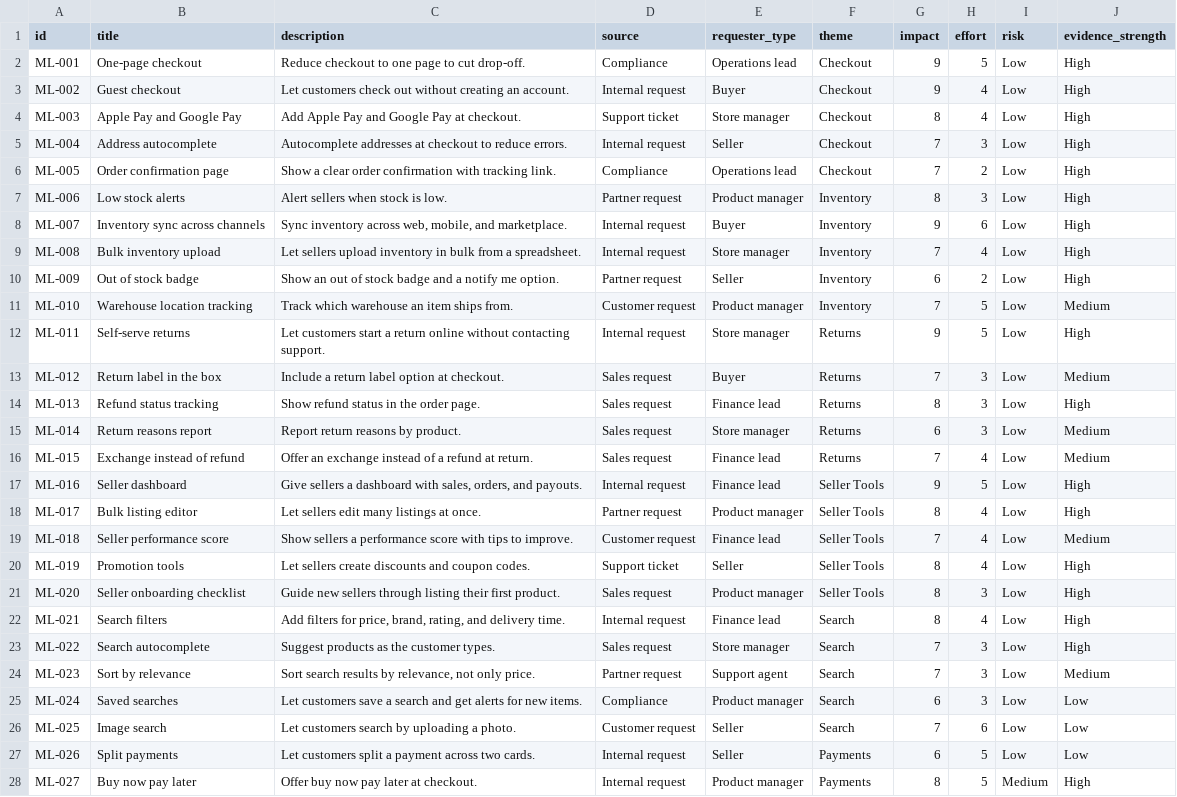
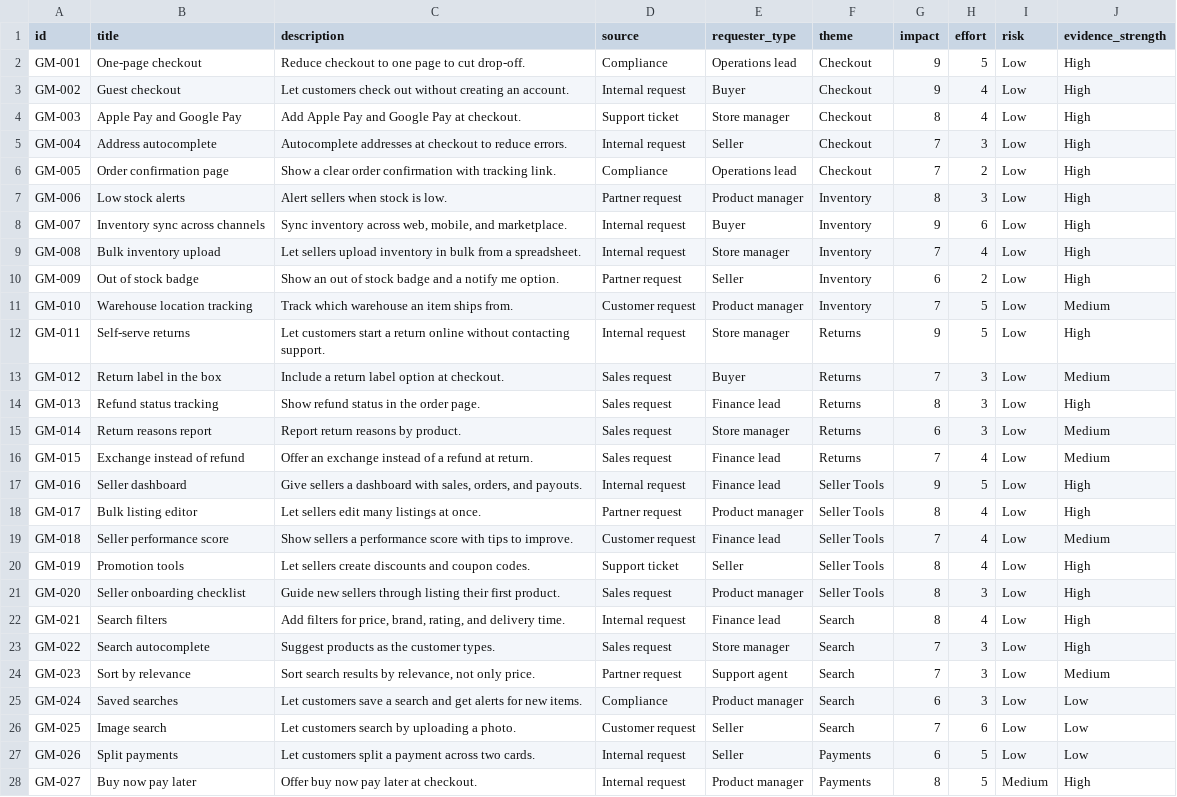
Before and after one commit to konstantin-abadjiev/triage-copilot, a CSV file: data/ecommerce.csv, drawn as a sheet; only a part is shown; the diff covers the shown part only; the diff names each change by its address in the sheet, - before the commit and + after, or states it on an @@ line.

```diff
--- a/data/ecommerce.csv
+++ b/data/ecommerce.csv
-A2 (id): ML-001
+A2 (id): GM-001
-A3 (id): ML-002
+A3 (id): GM-002
-A4 (id): ML-003
+A4 (id): GM-003
-A5 (id): ML-004
+A5 (id): GM-004
-A6 (id): ML-005
+A6 (id): GM-005
-A7 (id): ML-006
+A7 (id): GM-006
-A8 (id): ML-007
+A8 (id): GM-007
-A9 (id): ML-008
+A9 (id): GM-008
-A10 (id): ML-009
+A10 (id): GM-009
-A11 (id): ML-010
+A11 (id): GM-010
-A12 (id): ML-011
+A12 (id): GM-011
-A13 (id): ML-012
+A13 (id): GM-012
-A14 (id): ML-013
+A14 (id): GM-013
-A15 (id): ML-014
+A15 (id): GM-014
-A16 (id): ML-015
+A16 (id): GM-015
-A17 (id): ML-016
+A17 (id): GM-016
-A18 (id): ML-017
+A18 (id): GM-017
-A19 (id): ML-018
+A19 (id): GM-018
-A20 (id): ML-019
+A20 (id): GM-019
-A21 (id): ML-020
+A21 (id): GM-020
-A22 (id): ML-021
+A22 (id): GM-021
-A23 (id): ML-022
+A23 (id): GM-022
-A24 (id): ML-023
+A24 (id): GM-023
-A25 (id): ML-024
+A25 (id): GM-024
-A26 (id): ML-025
+A26 (id): GM-025
-A27 (id): ML-026
+A27 (id): GM-026
-A28 (id): ML-027
+A28 (id): GM-027
```
Also changed, not shown: 173 edited cells elsewhere in this file, data/fintech.csv, data/games.csv, 29 other files.
